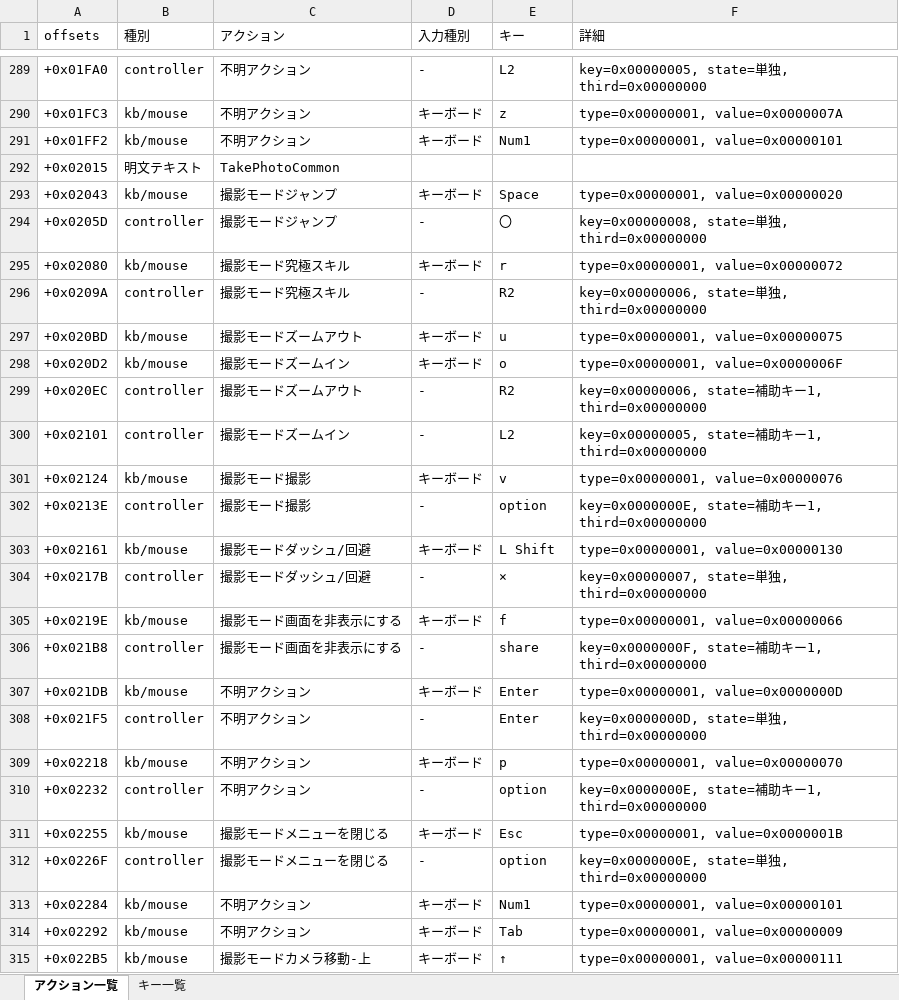
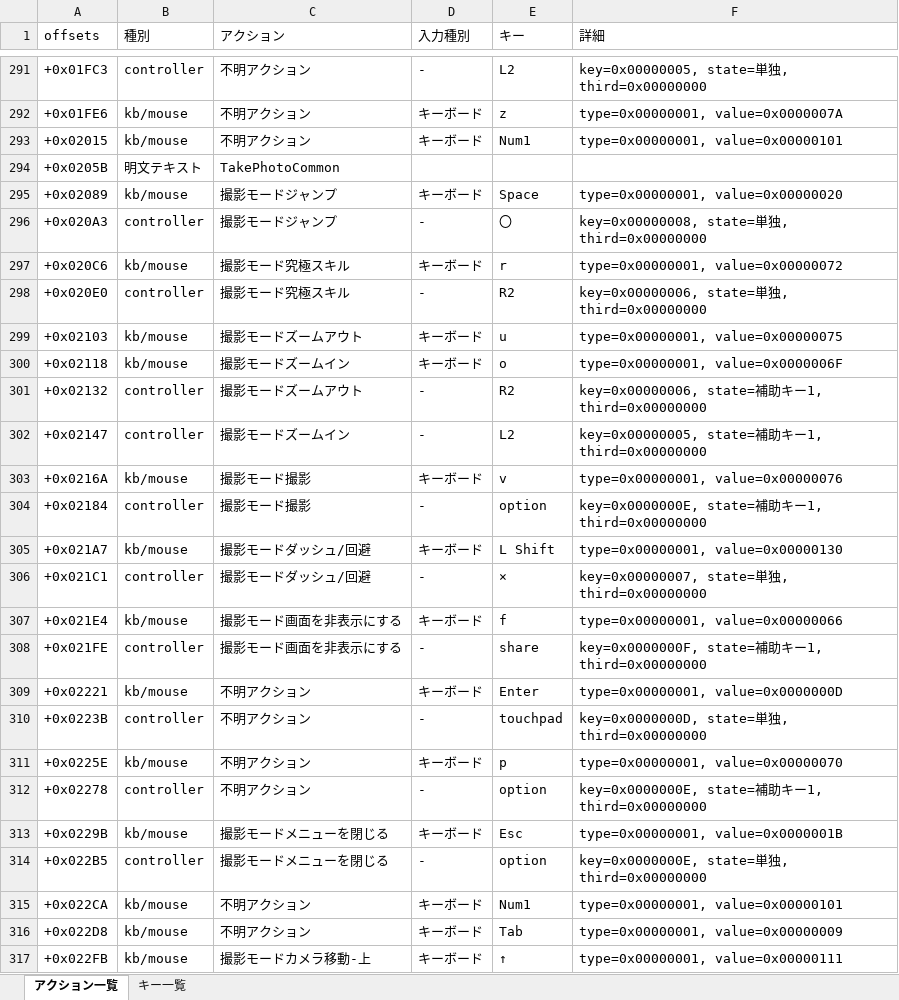
Before and after one commit to kokoukohiro/BPSRControllerHelper, an Excel workbook: bpsr_key_table.xlsx, sheet アクション一覧, drawn as a sheet; only a part is shown, gaps mark what is left out; values as stored, in another font and other column widths than the file's, no cell formats; conditional formats and table styles not drawn; addresses are those after the commit; the diff covers the shown part only; the diff names each change by its address in the sheet, - before the commit and + after, or states it on an @@ line.

```diff
--- a/bpsr_key_table.xlsx (sheet アクション一覧)
+++ b/bpsr_key_table.xlsx (sheet アクション一覧)
-A291 (offsets): +0x01FA0
+A291 (offsets): +0x01FC3
-A292 (offsets): +0x01FC3
+A292 (offsets): +0x01FE6
-A293 (offsets): +0x01FF2
+A293 (offsets): +0x02015
-A294 (offsets): +0x02015
+A294 (offsets): +0x0205B
-A295 (offsets): +0x02043
+A295 (offsets): +0x02089
-A296 (offsets): +0x0205D
+A296 (offsets): +0x020A3
-A297 (offsets): +0x02080
+A297 (offsets): +0x020C6
-A298 (offsets): +0x0209A
+A298 (offsets): +0x020E0
-A299 (offsets): +0x020BD
+A299 (offsets): +0x02103
-A300 (offsets): +0x020D2
+A300 (offsets): +0x02118
-A301 (offsets): +0x020EC
+A301 (offsets): +0x02132
-A302 (offsets): +0x02101
+A302 (offsets): +0x02147
-A303 (offsets): +0x02124
+A303 (offsets): +0x0216A
-A304 (offsets): +0x0213E
+A304 (offsets): +0x02184
-A305 (offsets): +0x02161
+A305 (offsets): +0x021A7
-A306 (offsets): +0x0217B
+A306 (offsets): +0x021C1
-A307 (offsets): +0x0219E
+A307 (offsets): +0x021E4
-A308 (offsets): +0x021B8
+A308 (offsets): +0x021FE
-A309 (offsets): +0x021DB
+A309 (offsets): +0x02221
-A310 (offsets): +0x021F5
+A310 (offsets): +0x0223B
-E310 (キー): Enter
+E310 (キー): touchpad
-A311 (offsets): +0x02218
+A311 (offsets): +0x0225E
-A312 (offsets): +0x02232
+A312 (offsets): +0x02278
-A313 (offsets): +0x02255
+A313 (offsets): +0x0229B
-A314 (offsets): +0x0226F
+A314 (offsets): +0x022B5
-A315 (offsets): +0x02284
+A315 (offsets): +0x022CA
-A316 (offsets): +0x02292
+A316 (offsets): +0x022D8
-A317 (offsets): +0x022B5
+A317 (offsets): +0x022FB
```
Also changed, not shown: other rows of this sheet, cell formats, 10 other files.
